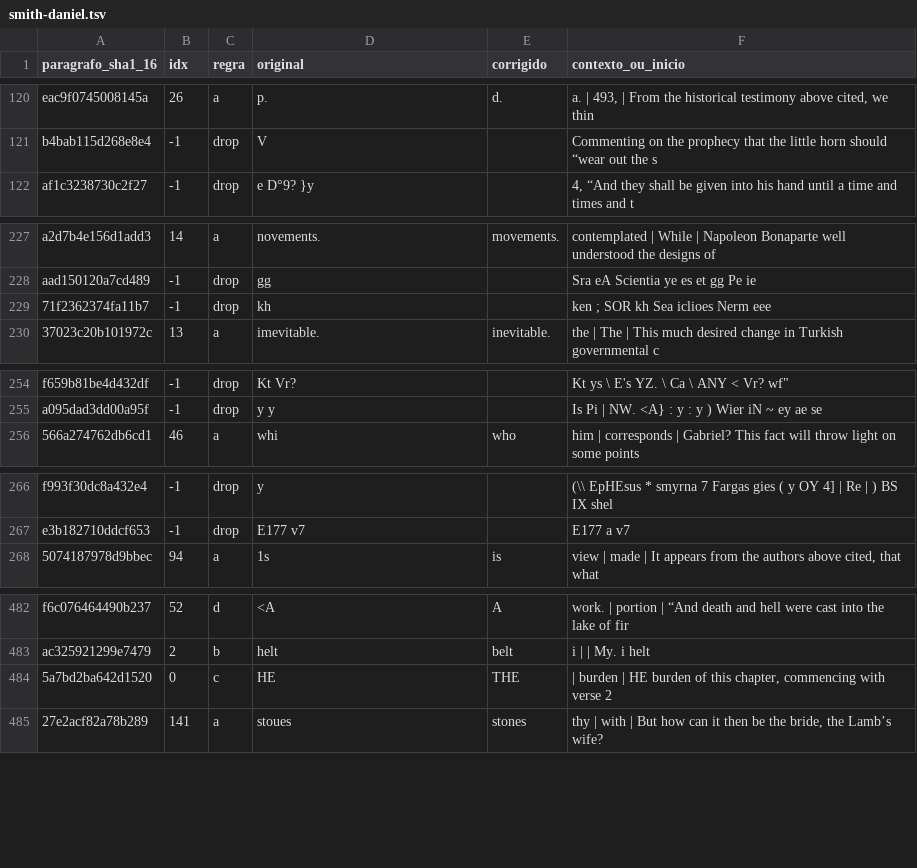
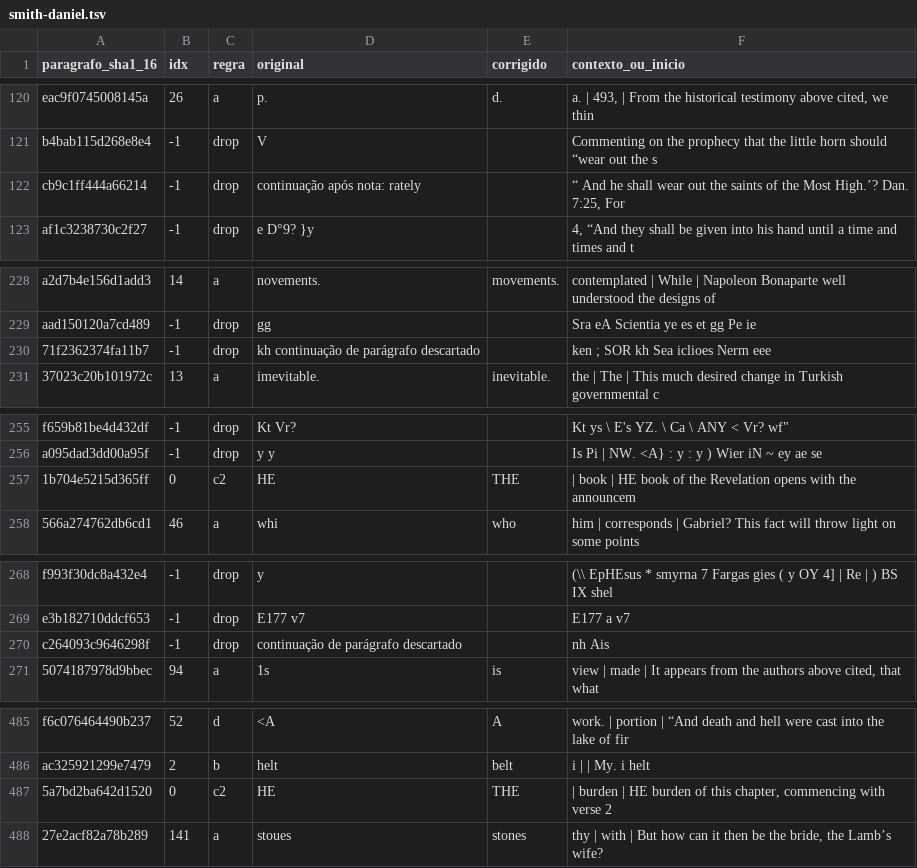
Before and after one commit to alvarosw/sensus, a TSV file: pipeline/ingest/corrections/smith-daniel.tsv, drawn as a sheet; only a part is shown, gaps mark what is left out.

Commit message:
Adventistas: capitulares de início de seção (c2) e notas de rodapé intercaladas (e)
c2: capitular lida igual pelas duas digitalizações no primeiro parágrafo de uma
seção (depois de epígrafe de Mt 5–7, ou de novo capítulo) é restaurada quando a
letra à frente forma par válido com a palavra seguinte e o par como está não
aparece no texto. Ex.: "HE effort" -> "THE effort" (Mt 7:1), "HE book" -> "THE book".

e: notas de rodapé intercaladas no meio do parágrafo ("Dan. 7:25, For biographical
sketches, see Appendix."; "[For portraits, see page 150.]") saem. Se a frase
continua depois da nota com palavra partida que não está no parágrafo, o
parágrafo sai.

Tudo registrado em corrections/*.tsv e em DATA_LICENSES.md.

```diff
--- a/pipeline/ingest/corrections/smith-daniel.tsv
+++ b/pipeline/ingest/corrections/smith-daniel.tsv
@@ -121,2 +121,3 @@ eac9f0745008145a	26	a	p.	d.	a. | 493, | From the historical testimony above cite
 b4bab115d268e8e4	-1	drop	V		Commenting on the prophecy that the little horn should “wear out the s
+cb9c1ff444a66214	-1	drop	continuação após nota: rately		“ And he shall wear out the saints of the Most High.’? Dan. 7:25, For
 af1c3238730c2f27	-1	drop	e D°9? }y		4, “And they shall be given into his hand until a time and times and t
@@ -228,3 +229,3 @@ a2d7b4e156d1add3	14	a	novements.	movements.	contemplated | While | Napoleon Bona
 aad150120a7cd489	-1	drop	gg		Sra eA Scientia ye es et gg Pe ie
-71f2362374fa11b7	-1	drop	kh		ken ; SOR kh Sea iclioes Nerm eee
+71f2362374fa11b7	-1	drop	kh continuação de parágrafo descartado		ken ; SOR kh Sea iclioes Nerm eee
 37023c20b101972c	13	a	imevitable.	inevitable.	the | The | This much desired change in Turkish governmental c
@@ -255,2 +256,3 @@ f659b81be4d432df	-1	drop	Kt Vr?		Kt ys \ E's YZ. \ Ca \ ANY < Vr? wf"
 a095dad3dd00a95f	-1	drop	y y		Is Pi | NW. <A} : y : y ) Wier iN ~ ey ae se
+1b704e5215d365ff	0	c2	HE	THE	 | book | HE book of the Revelation opens with the announcem
 566a274762db6cd1	46	a	whi	who	him | corresponds | Gabriel? This fact will throw light on some points
@@ -267,2 +269,3 @@ f993f30dc8a432e4	-1	drop	y		(\\ EpHEsus * smyrna 7 Fargas gies ( y OY 4] | Re |
 e3b182710ddcf653	-1	drop	E177 v7		E177 a v7
+c264093c9646298f	-1	drop	continuação de parágrafo descartado		nh Ais
 5074187978d9bbec	94	a	1s	is	view | made | It appears from the authors above cited, that what
@@ -483,3 +486,3 @@ f6c076464490b237	52	d	<A	A	work. | portion | “And death and hell were cast int
 ac325921299e7479	2	b	helt	belt	i |  | My. i helt
-5a7bd2ba642d1520	0	c	HE	THE	 | burden | HE burden of this chapter, commencing with verse 2
+5a7bd2ba642d1520	0	c2	HE	THE	 | burden | HE burden of this chapter, commencing with verse 2
 27e2acf82a78b289	141	a	stoues	stones	thy | with | But how can it then be the bride, the Lamb’s wife?
```
Also changed, not shown: pipeline/ingest/corrections/egw-thoughts.tsv, 2 other files.
